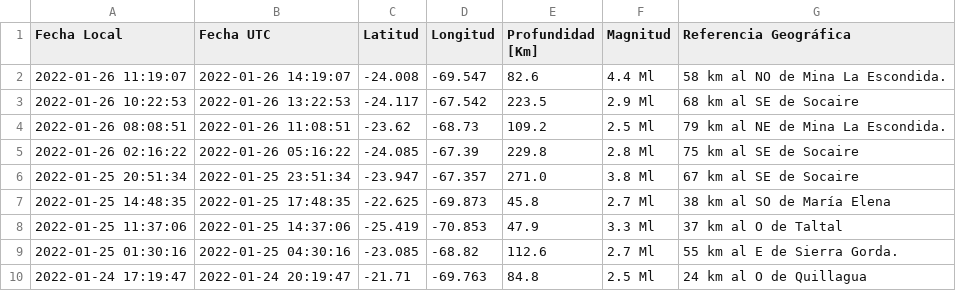
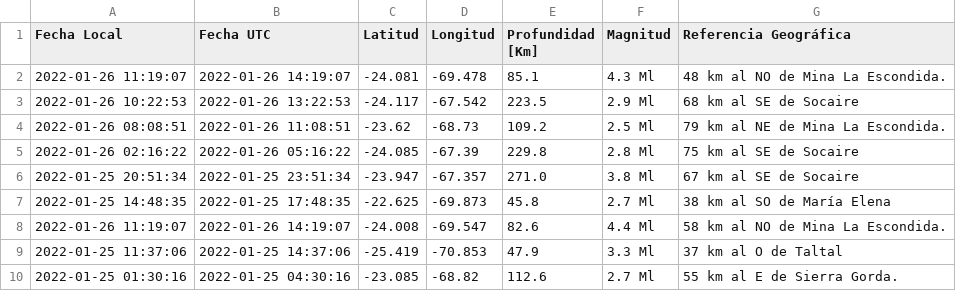
Before and after one commit to brunooviedo/sismos, a CSV file: data.csv, drawn as a sheet; only a part is shown; the shorter side is filled out with more unchanged rows.

```diff
--- a/data.csv
+++ b/data.csv
@@ -1,3 +1,3 @@
 Fecha Local,Fecha UTC,Latitud,Longitud,Profundidad [Km],Magnitud,Referencia Geográfica
-2022-01-26 11:19:07,2022-01-26 14:19:07,-24.008,-69.547,82.6,4.4 Ml, 58 km al NO de Mina La Escondida.
+2022-01-26 11:19:07,2022-01-26 14:19:07,-24.081,-69.478,85.1,4.3 Ml, 48 km al NO de Mina La Escondida.
 2022-01-26 10:22:53,2022-01-26 13:22:53,-24.117,-67.542,223.5,2.9 Ml, 68 km al SE de Socaire
@@ -7,2 +7,3 @@ Fecha Local,Fecha UTC,Latitud,Longitud,Profundidad [Km],Magnitud,Referencia Geog
 2022-01-25 14:48:35,2022-01-25 17:48:35,-22.625,-69.873,45.8,2.7 Ml, 38 km al SO de María Elena
+2022-01-26 11:19:07,2022-01-26 14:19:07,-24.008,-69.547,82.6,4.4 Ml, 58 km al NO de Mina La Escondida.
 2022-01-25 11:37:06,2022-01-25 14:37:06,-25.419,-70.853,47.9,3.3 Ml, 37 km al O de Taltal
```
Also changed, not shown: data2.csv, 2 other files.
